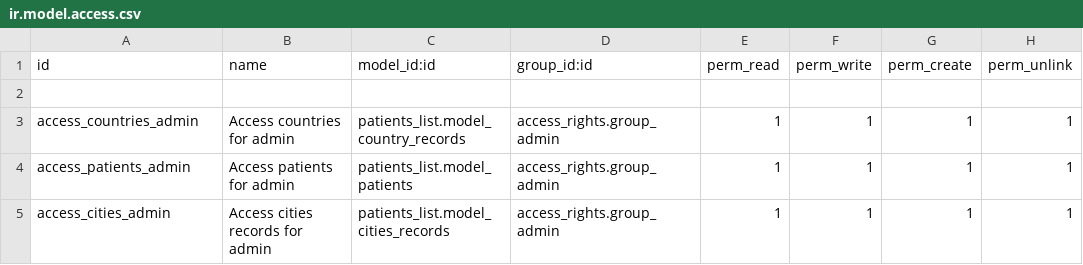
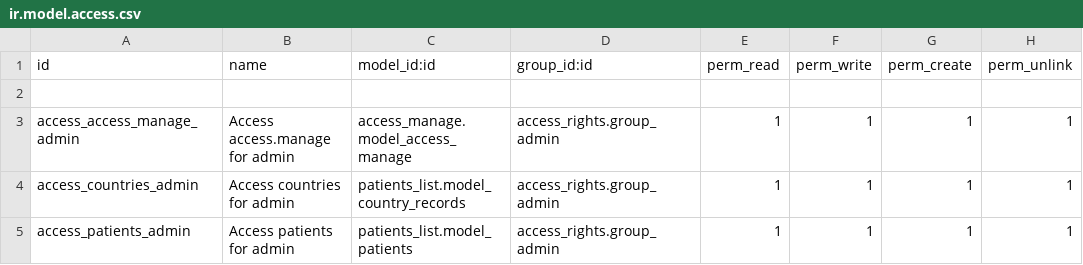
Before and after one commit to YoucefDjellas10/Taibaclinic, a CSV file: addons/access_rights/security/ir.model.access.csv, drawn as a sheet; only a part is shown; the shorter side is filled out with more unchanged rows; the diff names each change by its address in the sheet, - before the commit and + after, or states it on an @@ line.

```diff
--- a/addons/access_rights/security/ir.model.access.csv
+++ b/addons/access_rights/security/ir.model.access.csv
+row 3: access_access_manage_admin | Access access.manage for admin | access_manage.model_access_manage | access_rights.group_admin | 1 | 1 | 1 | 1
```
Also changed, not shown: 38 other files.
